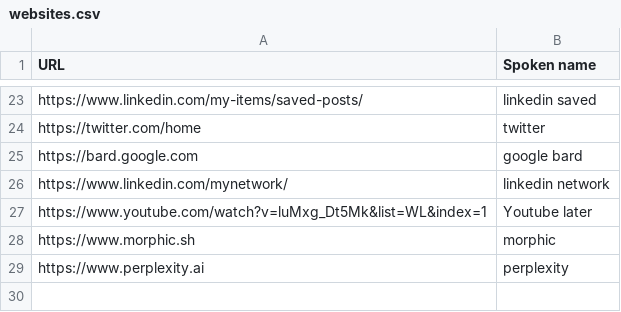
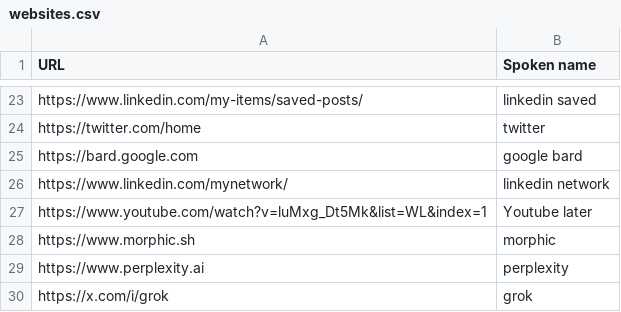
Before and after one commit to paj80paj/knausj_talon, a CSV file: settings/websites.csv, drawn as a sheet; only a part is shown, gaps mark what is left out; the diff names each change by its address in the sheet, - before the commit and + after, or states it on an @@ line.

```diff
--- a/settings/websites.csv
+++ b/settings/websites.csv
+row 30: https://x.com/i/grok | grok
```
Also changed, not shown: 2 other files.
